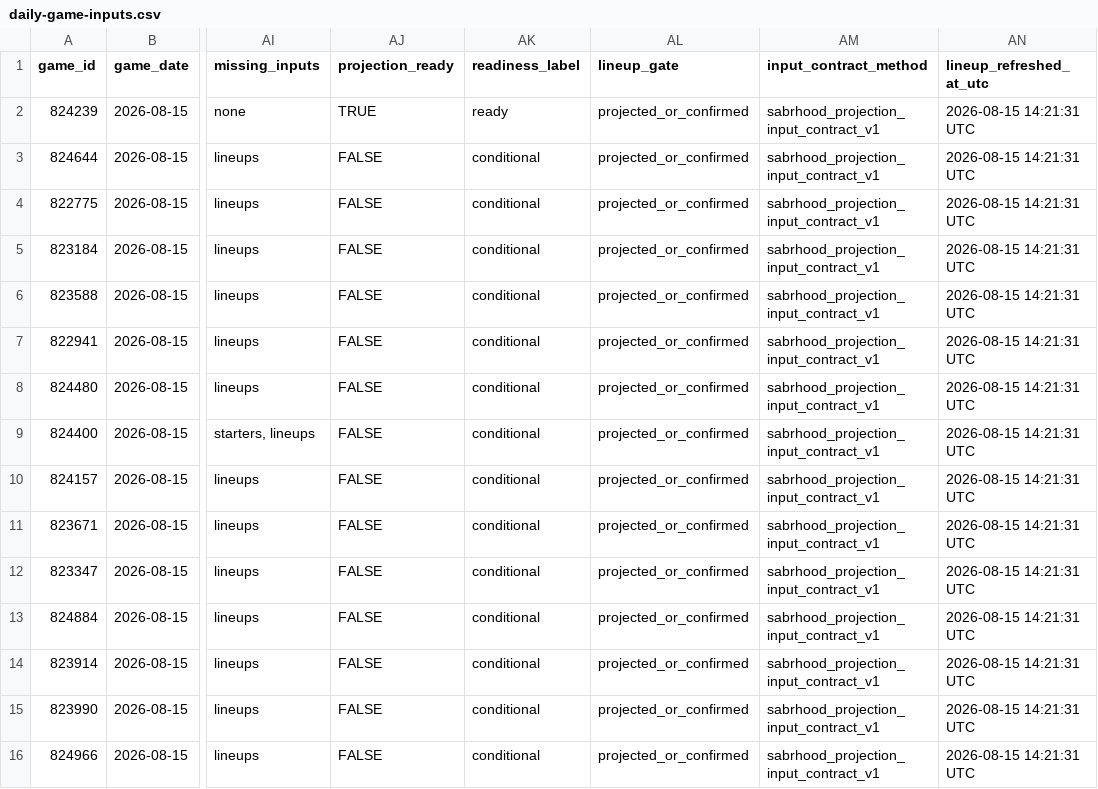
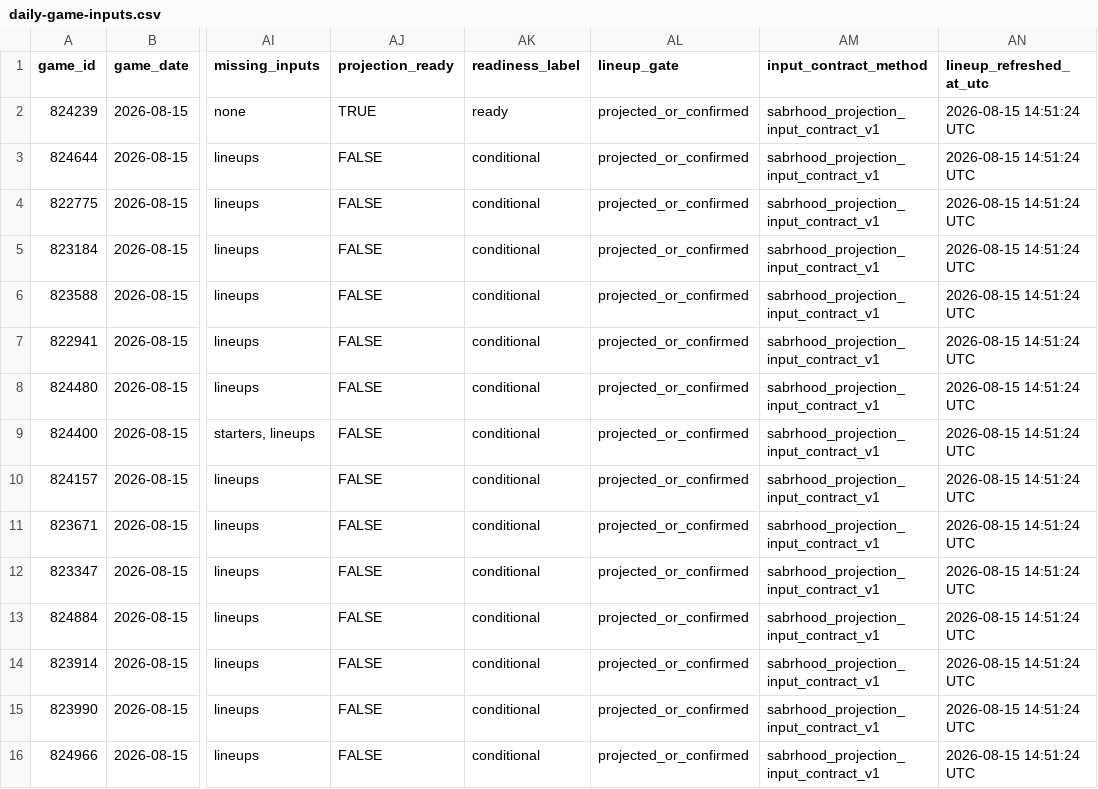
Before and after one commit to tjohnschultz/thesabrhood, a CSV file: data/derived/daily-game-inputs.csv, drawn as a sheet; only a part is shown, gaps mark what is left out; the diff names each change by its address in the sheet, - before the commit and + after, or states it on an @@ line.

```diff
--- a/data/derived/daily-game-inputs.csv
+++ b/data/derived/daily-game-inputs.csv
-AN2:AN16 (lineup_refreshed_at_utc): 2026-08-15 14:21:31 UTC
+AN2:AN16 (lineup_refreshed_at_utc): 2026-08-15 14:51:24 UTC
```
Also changed, not shown: data/derived/daily-matchup-event-model-card.csv, data/derived/daily-matchup-event-probabilities.csv, 25 other files.
